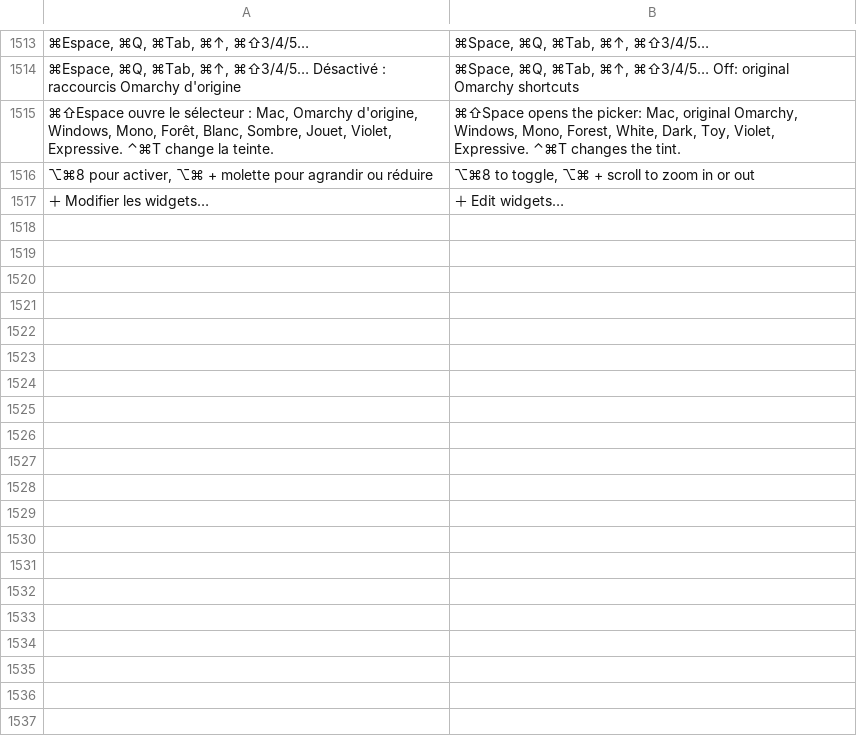
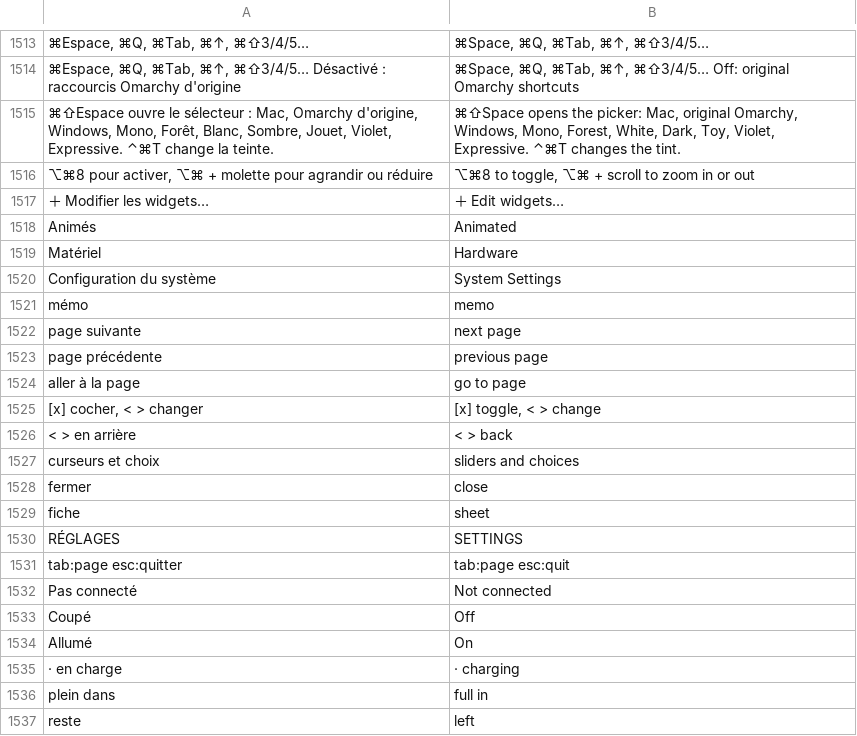
Before and after one commit to 7jok/liquid-glass, a TSV file: shared/lang/en.tsv, drawn as a sheet; only a part is shown, gaps mark what is left out; the diff covers the shown part only; the diff names each change by its address in the sheet, - before the commit and + after, or states it on an @@ line.

```diff
--- a/shared/lang/en.tsv
+++ b/shared/lang/en.tsv
+row 1518: Animés | Animated
+row 1519: Matériel | Hardware
+row 1520: Configuration du système | System Settings
+row 1521: mémo | memo
+row 1522: page suivante | next page
+row 1523: page précédente | previous page
+row 1524: aller à la page | go to page
+row 1525: [x] cocher, < > changer | [x] toggle, < > change
+row 1526: < > en arrière | < > back
+row 1527: curseurs et choix | sliders and choices
+row 1528: fermer | close
+row 1529: fiche | sheet
+row 1530: RÉGLAGES | SETTINGS
+row 1531: tab:page esc:quitter | tab:page esc:quit
+row 1532: Pas connecté | Not connected
+row 1533: Coupé | Off
+row 1534: Allumé | On
+row 1535: · en charge | · charging
+row 1536: plein dans | full in
+row 1537: reste | left
```
Also changed, not shown: 63 added rows elsewhere in this file, 32 other files.
